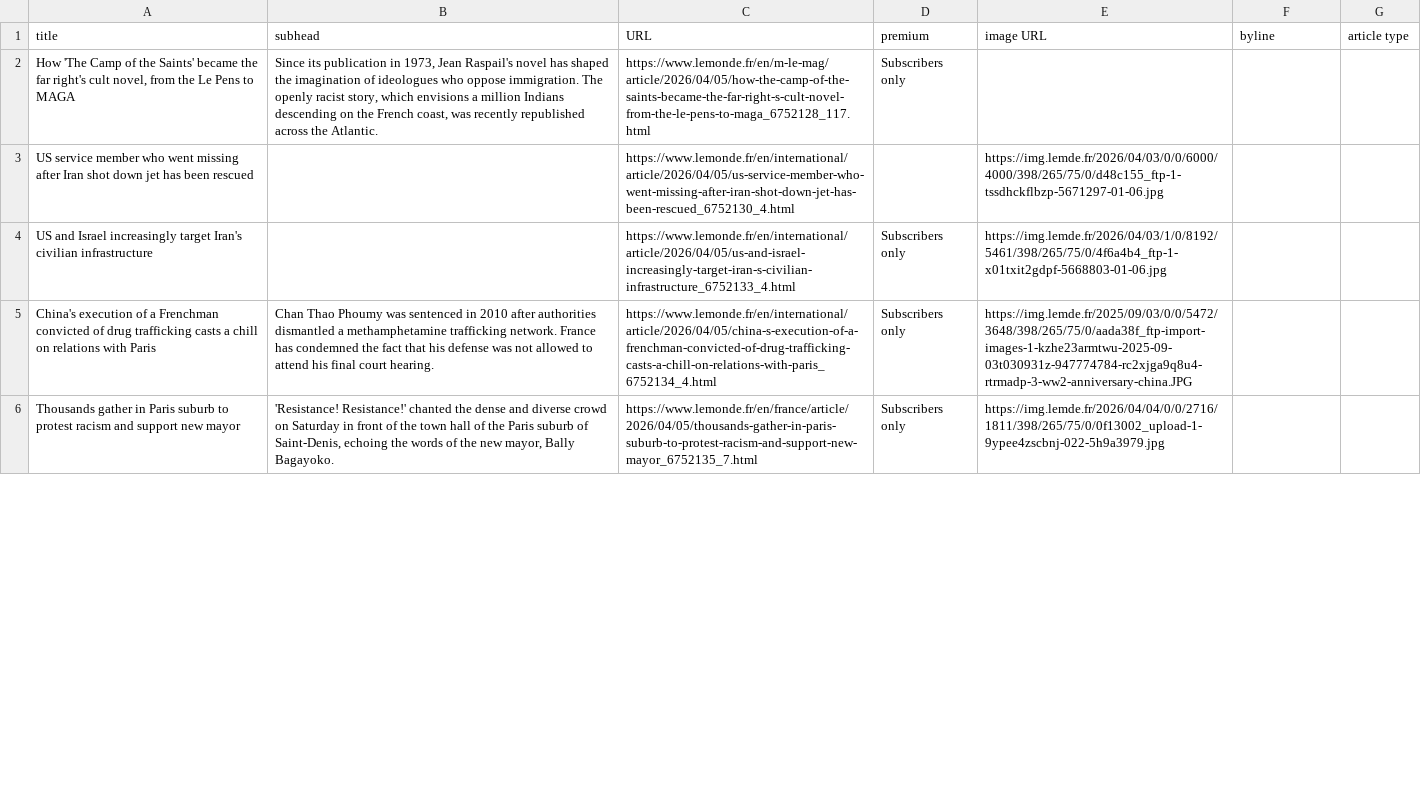
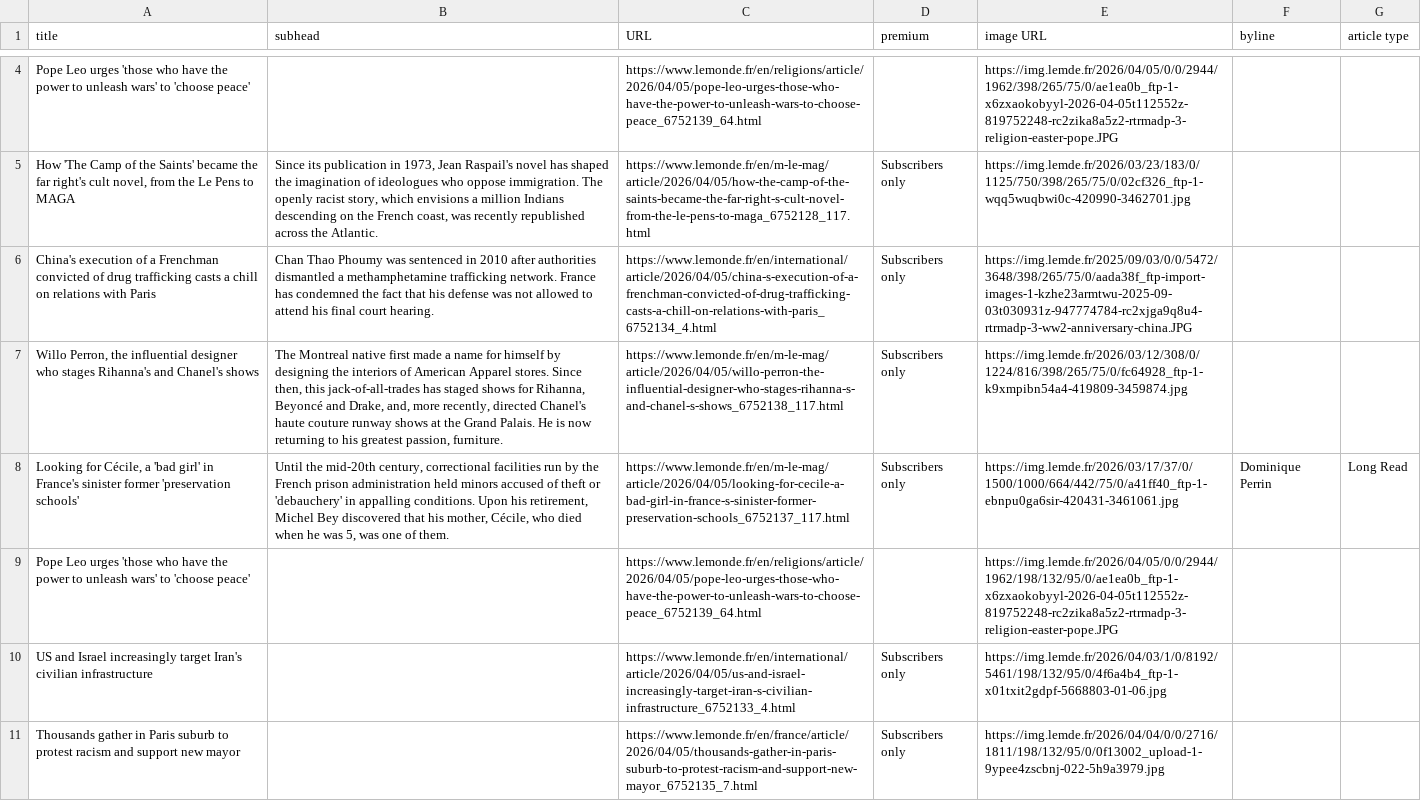
Before and after one commit to phillctw/Homework-7, a CSV file: le_monde.csv, drawn as a sheet; only a part is shown, gaps mark what is left out; removed rows and columns are numbered as before the commit, all else as after; the diff covers the shown part only; the diff names each change by its address in the sheet, - before the commit and + after, or states it on an @@ line.

```diff
--- a/le_monde.csv
+++ b/le_monde.csv
+row 4: Pope Leo urges 'those who have the power to unleash wars' to 'choose peace' |  | https://www.lemonde.fr/en/religions/article/2026/04/05/pope-leo-urges-those-who-have-the-power-to-unleash-wars-to-choose-peace_6752139_64.html |  | https://img.lemde.fr/2026/04/05/0/0/2944/1962/398/265/75/0/ae1ea0b_ftp-1-x6zxaokobyyl-2026-04-05t112552z-819752248-rc2zika8a5z2-rtrmadp-3-religion-easter-pope.JPG
-E5 (image URL): (empty)
+E5 (image URL): https://img.lemde.fr/2026/03/23/183/0/1125/750/398/265/75/0/02cf326_ftp-1-wqq5wuqbwi0c-420990-3462701.jpg
-row 3: US service member who went missing after Iran shot down jet has been rescued |  | https://www.lemonde.fr/en/international/article/2026/04/05/us-service-member-who-went-missing-after-iran-shot-down-jet-has-been-rescued_6752130_4.html |  | https://img.lemde.fr/2026/04/03/0/0/6000/4000/398/265/75/0/d48c155_ftp-1-tssdhckflbzp-5671297-01-06.jpg
-row 4: US and Israel increasingly target Iran's civilian infrastructure |  | https://www.lemonde.fr/en/international/article/2026/04/05/us-and-israel-increasingly-target-iran-s-civilian-infrastructure_6752133_4.html | Subscribers only | https://img.lemde.fr/2026/04/03/1/0/8192/5461/398/265/75/0/4f6a4b4_ftp-1-x01txit2gdpf-5668803-01-06.jpg
+row 7: Willo Perron, the influential designer who stages Rihanna's and Chanel's shows | The Montreal native first made a name for himself by designing the interiors of American Apparel stores. Since then, this jack-of-all-trades has staged shows for Rihanna, Beyoncé and Drake, and, more recently, directed Chanel's haute couture runway shows at the Grand Palais. He is now returning to his greatest passion, furniture. | https://www.lemonde.fr/en/m-le-mag/article/2026/04/05/willo-perron-the-influential-designer-who-stages-rihanna-s-and-chanel-s-shows_6752138_117.html | Subscribers only | https://img.lemde.fr/2026/03/12/308/0/1224/816/398/265/75/0/fc64928_ftp-1-k9xmpibn54a4-419809-3459874.jpg
+row 8: Looking for Cécile, a 'bad girl' in France's sinister former 'preservation schools' | Until the mid-20th century, correctional facilities run by the French prison administration held minors accused of theft or 'debauchery' in appalling conditions. Upon his retirement, Michel Bey discovered that his mother, Cécile, who died when he was 5, was one of them. | https://www.lemonde.fr/en/m-le-mag/article/2026/04/05/looking-for-cecile-a-bad-girl-in-france-s-sinister-former-preservation-schools_6752137_117.html | Subscribers only | https://img.lemde.fr/2026/03/17/37/0/1500/1000/664/442/75/0/a41ff40_ftp-1-ebnpu0ga6sir-420431-3461061.jpg | Dominique Perrin | Long Read
+row 9: Pope Leo urges 'those who have the power to unleash wars' to 'choose peace' |  | https://www.lemonde.fr/en/religions/article/2026/04/05/pope-leo-urges-those-who-have-the-power-to-unleash-wars-to-choose-peace_6752139_64.html |  | https://img.lemde.fr/2026/04/05/0/0/2944/1962/198/132/95/0/ae1ea0b_ftp-1-x6zxaokobyyl-2026-04-05t112552z-819752248-rc2zika8a5z2-rtrmadp-3-religion-easter-pope.JPG
+row 10: US and Israel increasingly target Iran's civilian infrastructure |  | https://www.lemonde.fr/en/international/article/2026/04/05/us-and-israel-increasingly-target-iran-s-civilian-infrastructure_6752133_4.html | Subscribers only | https://img.lemde.fr/2026/04/03/1/0/8192/5461/198/132/95/0/4f6a4b4_ftp-1-x01txit2gdpf-5668803-01-06.jpg
-B11 (subhead): 'Resistance! Resistance!' chanted the dense and diverse crowd on Saturday in front of the town hall of the Paris suburb of Saint-Denis, echoing the words of the new mayor, Bally Bagayoko.
+B11 (subhead): (empty)
-E11 (image URL): https://img.lemde.fr/2026/04/04/0/0/2716/1811/398/265/75/0/0f13002_upload-1-9ypee4zscbnj-022-5h9a3979.jpg
+E11 (image URL): https://img.lemde.fr/2026/04/04/0/0/2716/1811/198/132/95/0/0f13002_upload-1-9ypee4zscbnj-022-5h9a3979.jpg
```
Also changed, not shown: 7 added rows, 10 removed rows, 3 moved rows and 1 edited cell elsewhere in this file.
